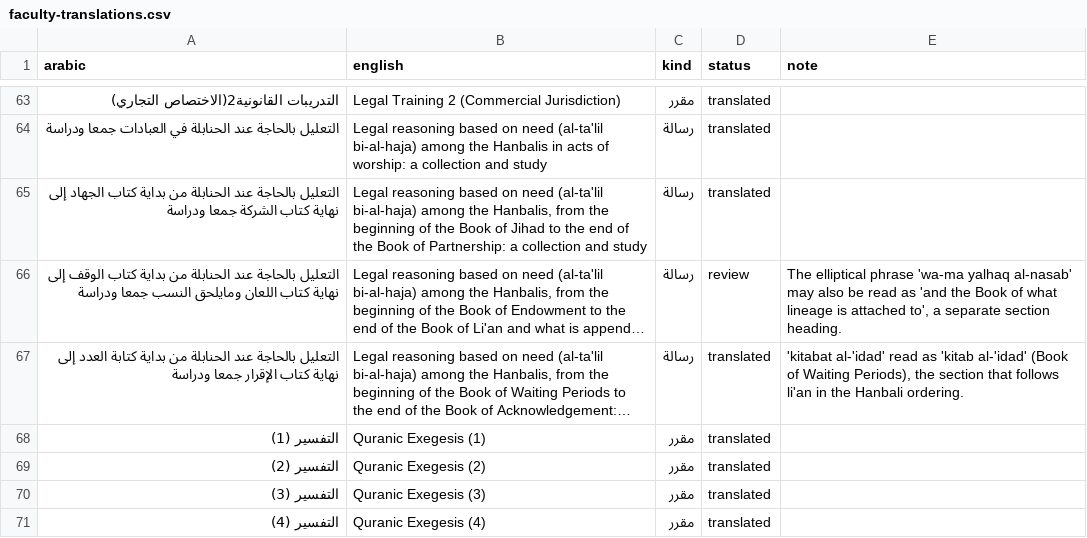
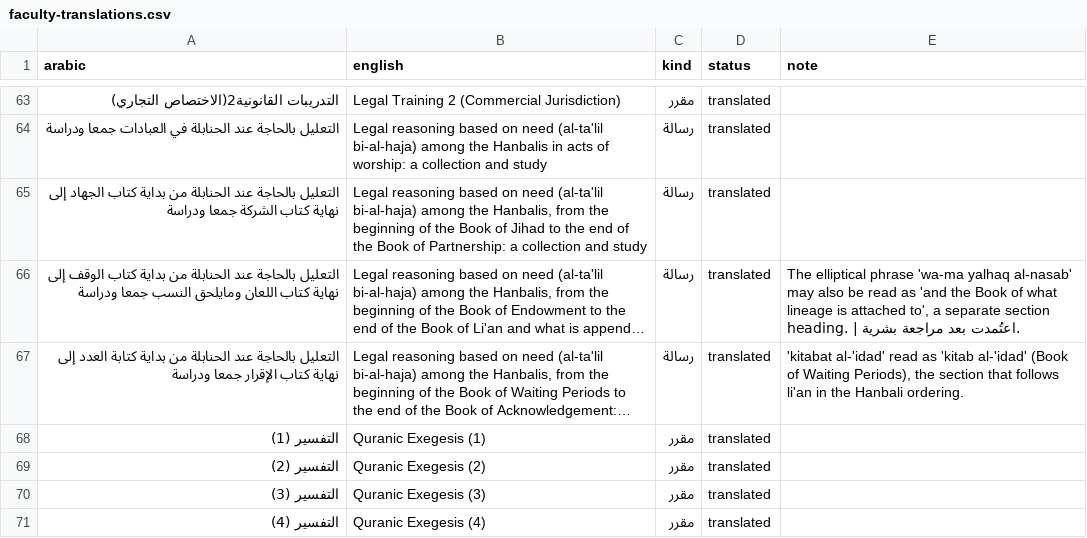
Before and after one commit to majed354/faculty-activities, a CSV file: data/faculty-translations.csv, drawn as a sheet; only a part is shown, gaps mark what is left out; long unchanged cells end in …; the diff covers the shown part only; the diff names each change by its address in the sheet, - before the commit and + after, or states it on an @@ line.

```diff
--- a/data/faculty-translations.csv
+++ b/data/faculty-translations.csv
-D66 (status): review
+D66 (status): translated
-E66 (note): …section heading.
+E66 (note): …section heading. | اعتُمدت بعد مراجعة بشرية.
```
Also changed, not shown: 59 edited cells elsewhere in this file, 2 other files.
